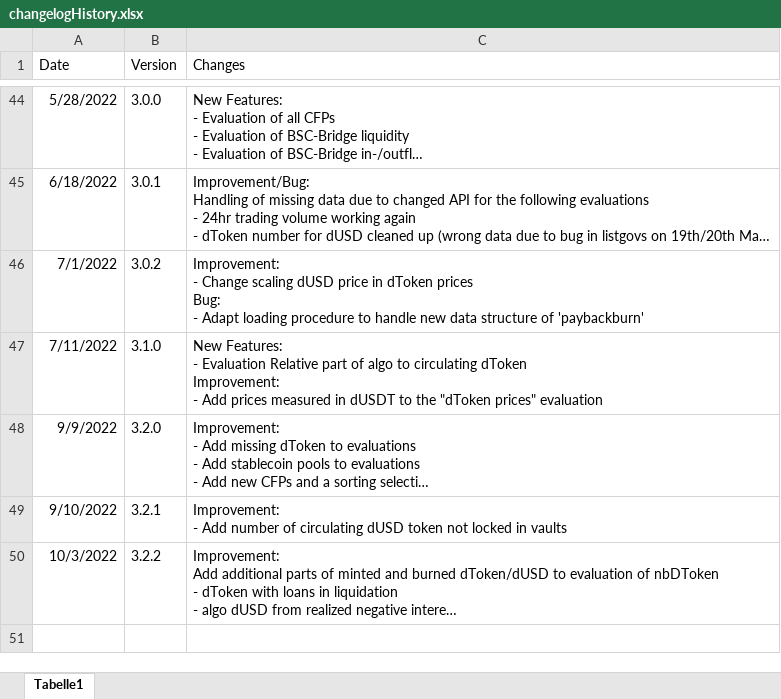
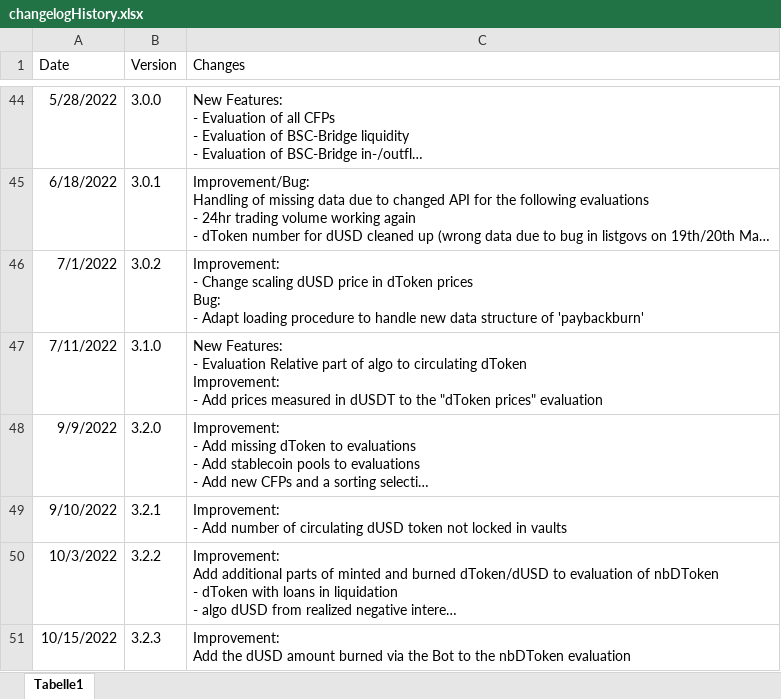
Before and after one commit to DeFi-Analytics/DeFi-Analytics, an Excel workbook: data/changelogHistory.xlsx, sheet Tabelle1, drawn as a sheet; only a part is shown, gaps mark what is left out; long unchanged cells end in …; values as stored, in another font and other column widths than the file's, no borders; ↵ is a line break in a cell; the diff names each change by its address in the sheet, - before the commit and + after, or states it on an @@ line.

Commit message:
adapt changelog

```diff
--- a/data/changelogHistory.xlsx (sheet Tabelle1)
+++ b/data/changelogHistory.xlsx (sheet Tabelle1)
+row 51: 10/15/2022 | 3.2.3 | Improvement: ↵ Add the dUSD amount burned via the Bot to the nbDToken evaluation
```
